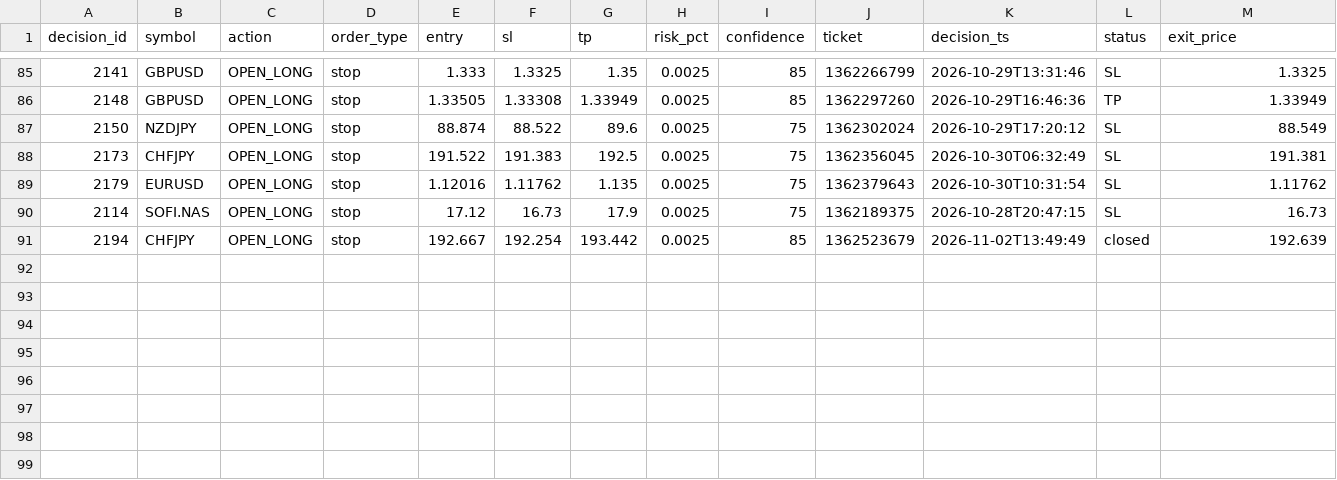
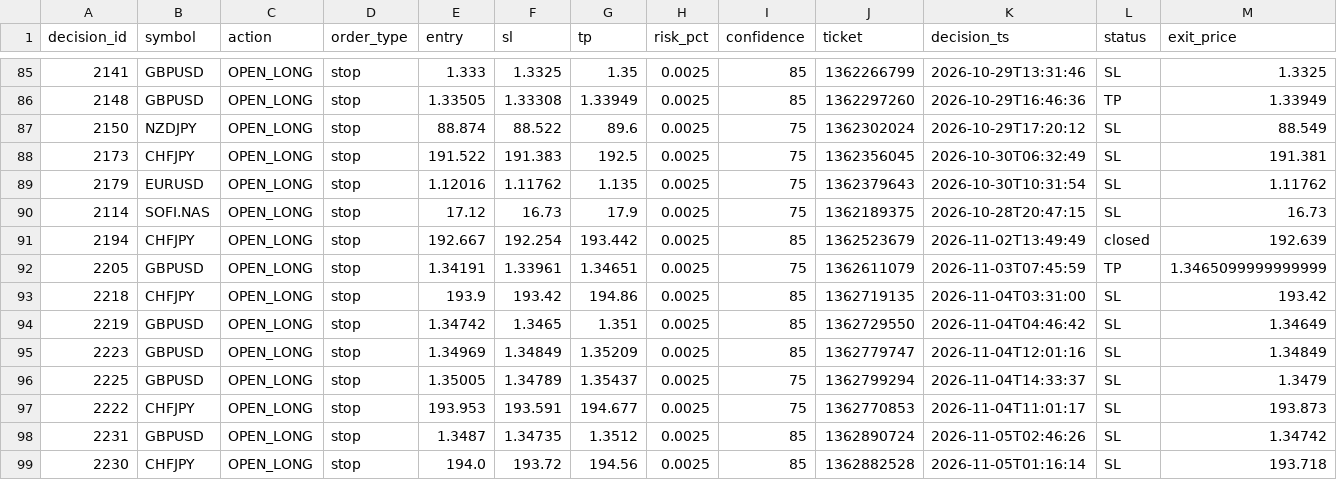
Before and after one commit to alexandrutarnicer-ai/trading-bot, a CSV file: data/ai/ai_outcomes.csv, drawn as a sheet; only a part is shown, gaps mark what is left out; rows hold the shown columns only; the diff names each change by its address in the sheet, - before the commit and + after, or states it on an @@ line.

Commit message:
data sync (ANY 2026-11-05 16:29)

```diff
--- a/data/ai/ai_outcomes.csv
+++ b/data/ai/ai_outcomes.csv
+row 92: 2205 | GBPUSD | OPEN_LONG | stop | 1.34191 | 1.33961 | 1.34651 | 0.0025 | 75 | 1362611079 | 2026-11-03T07:45:59 | TP | 1.3465099999999999
+row 93: 2218 | CHFJPY | OPEN_LONG | stop | 193.9 | 193.42 | 194.86 | 0.0025 | 85 | 1362719135 | 2026-11-04T03:31:00 | SL | 193.42
+row 94: 2219 | GBPUSD | OPEN_LONG | stop | 1.34742 | 1.3465 | 1.351 | 0.0025 | 85 | 1362729550 | 2026-11-04T04:46:42 | SL | 1.34649
+row 95: 2223 | GBPUSD | OPEN_LONG | stop | 1.34969 | 1.34849 | 1.35209 | 0.0025 | 85 | 1362779747 | 2026-11-04T12:01:16 | SL | 1.34849
+row 96: 2225 | GBPUSD | OPEN_LONG | stop | 1.35005 | 1.34789 | 1.35437 | 0.0025 | 75 | 1362799294 | 2026-11-04T14:33:37 | SL | 1.3479
+row 97: 2222 | CHFJPY | OPEN_LONG | stop | 193.953 | 193.591 | 194.677 | 0.0025 | 75 | 1362770853 | 2026-11-04T11:01:17 | SL | 193.873
+row 98: 2231 | GBPUSD | OPEN_LONG | stop | 1.3487 | 1.34735 | 1.3512 | 0.0025 | 85 | 1362890724 | 2026-11-05T02:46:26 | SL | 1.34742
+row 99: 2230 | CHFJPY | OPEN_LONG | stop | 194.0 | 193.72 | 194.56 | 0.0025 | 85 | 1362882528 | 2026-11-05T01:16:14 | SL | 193.718
```
Also changed, not shown: data/live_signals/session1/outcomes.csv, data/live_signals/session15/outcomes.csv, 21 other files.
